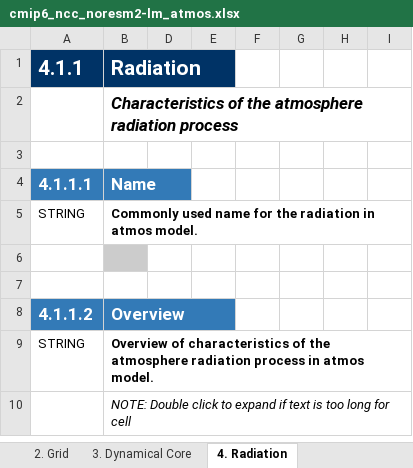
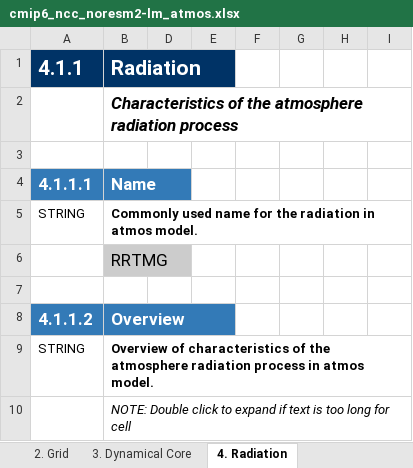
Before and after one commit to ES-DOC-INSTITUTIONAL/ncc, an Excel workbook: cmip6/models/noresm2-lm/cmip6_ncc_noresm2-lm_atmos.xlsx, sheet 4. Radiation, drawn as a sheet; only a part is shown; values as stored, in another font and other column widths than the file's, no borders; the diff covers the shown part only; the diff names each change by its address in the sheet, - before the commit and + after, or states it on an @@ line.

```diff
--- a/cmip6/models/noresm2-lm/cmip6_ncc_noresm2-lm_atmos.xlsx (sheet 4. Radiation)
+++ b/cmip6/models/noresm2-lm/cmip6_ncc_noresm2-lm_atmos.xlsx (sheet 4. Radiation)
-B6 (Radiation): (empty)
+B6 (Radiation): RRTMG
```
Also changed, not shown: 1 edited cell elsewhere in this sheet, cmip6/citations/cmip6_ncc_citations.xlsx, cmip6/models/noresm2-lm/cmip6_ncc_noresm2-lm_aerosol.xlsx, 3 other files.
